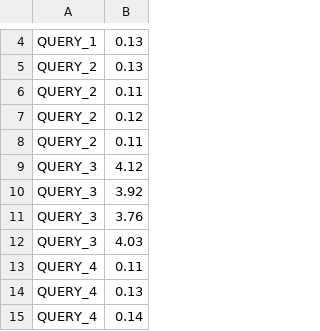
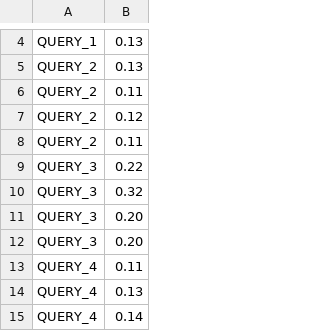
Before and after one commit to masciotta02/NoSQL_Project, a CSV file: MySQL/performance_query/query_execution_times.csv, drawn as a sheet; only a part is shown, gaps mark what is left out.

```diff
--- a/MySQL/performance_query/query_execution_times.csv
+++ b/MySQL/performance_query/query_execution_times.csv
@@ -8,6 +8,6 @@ QUERY_2,0.12
 QUERY_2,0.11
-QUERY_3,4.12
-QUERY_3,3.92
-QUERY_3,3.76
-QUERY_3,4.03
+QUERY_3,0.22
+QUERY_3,0.32
+QUERY_3,0.20
+QUERY_3,0.20
 QUERY_4,0.11
```
Also changed, not shown: 1 other file.
